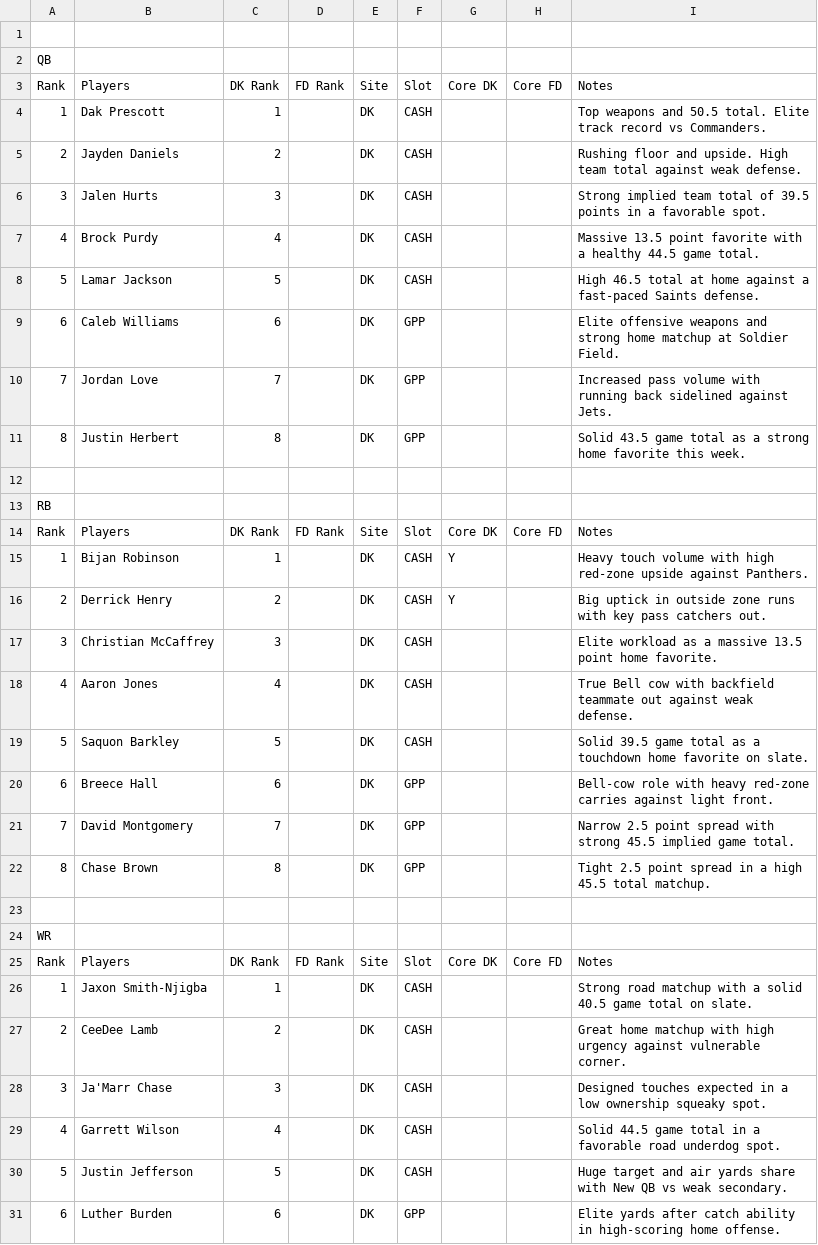
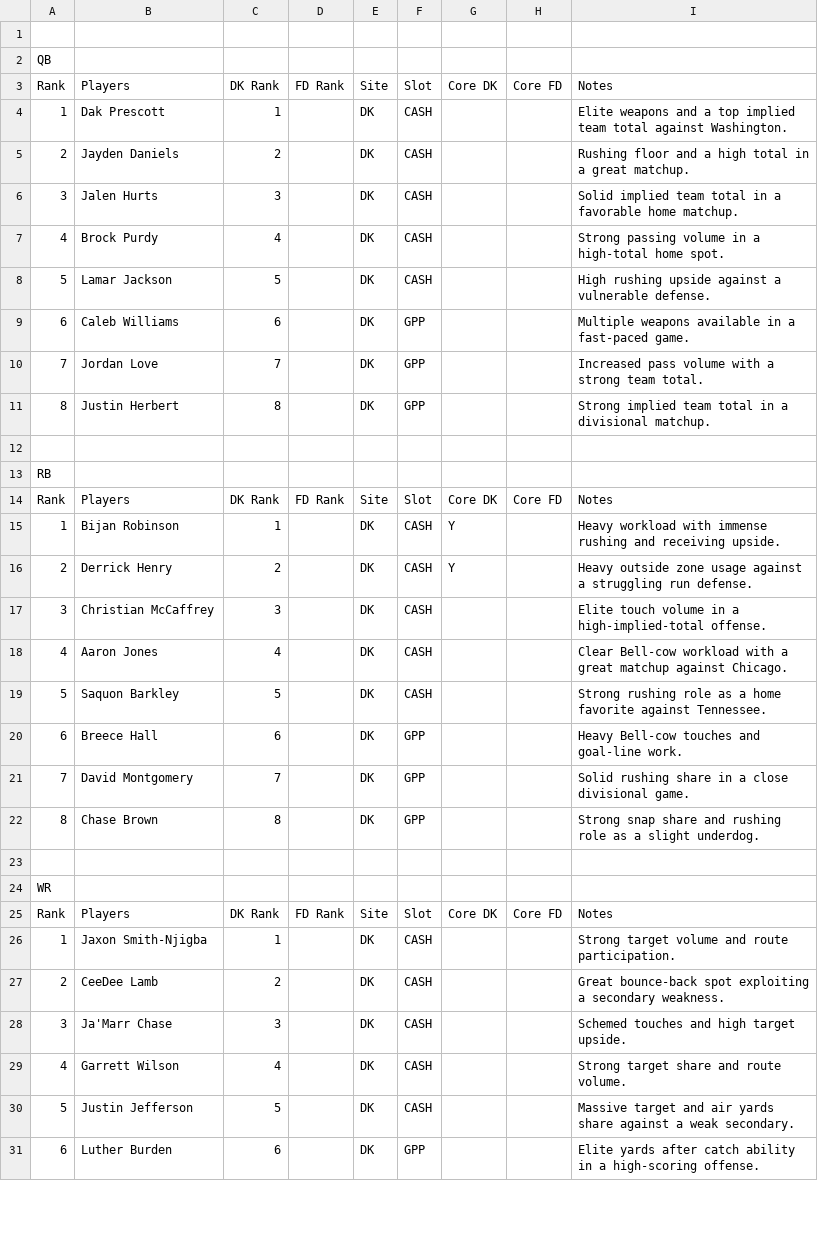
Before and after one commit to chrisgimino/nflcoreplays, a CSV file: NFL_SUNDAY_BEST_CORE.csv, drawn as a sheet; only a part is shown; the diff covers the shown part only.

Commit message:
Update NFL_SUNDAY_BEST_CORE.csv - 2026-09-18 21:44

```diff
--- a/NFL_SUNDAY_BEST_CORE.csv
+++ b/NFL_SUNDAY_BEST_CORE.csv
@@ -3,10 +3,10 @@ QB,,,,,,,,
 Rank,Players,DK Rank,FD Rank,Site,Slot,Core DK,Core FD,Notes
-1,Dak Prescott,1,,DK,CASH,,,Top weapons and 50.5 total. Elite track record vs Commanders.
-2,Jayden Daniels,2,,DK,CASH,,,Rushing floor and upside. High team total against weak defense.
-3,Jalen Hurts,3,,DK,CASH,,,Strong implied team total of 39.5 points in a favorable spot.
-4,Brock Purdy,4,,DK,CASH,,,Massive 13.5 point favorite with a healthy 44.5 game total.
-5,Lamar Jackson,5,,DK,CASH,,,High 46.5 total at home against a fast-paced Saints defense.
-6,Caleb Williams,6,,DK,GPP,,,Elite offensive weapons and strong home matchup at Soldier Field.
-7,Jordan Love,7,,DK,GPP,,,Increased pass volume with running back sidelined against Jets.
-8,Justin Herbert,8,,DK,GPP,,,Solid 43.5 game total as a strong home favorite this week.
+1,Dak Prescott,1,,DK,CASH,,,Elite weapons and a top implied team total against Washington.
+2,Jayden Daniels,2,,DK,CASH,,,Rushing floor and a high total in a great matchup.
+3,Jalen Hurts,3,,DK,CASH,,,Solid implied team total in a favorable home matchup.
+4,Brock Purdy,4,,DK,CASH,,,Strong passing volume in a high-total home spot.
+5,Lamar Jackson,5,,DK,CASH,,,High rushing upside against a vulnerable defense.
+6,Caleb Williams,6,,DK,GPP,,,Multiple weapons available in a fast-paced game.
+7,Jordan Love,7,,DK,GPP,,,Increased pass volume with a strong team total.
+8,Justin Herbert,8,,DK,GPP,,,Strong implied team total in a divisional matchup.
 ,,,,,,,,
@@ -14,10 +14,10 @@ RB,,,,,,,,
 Rank,Players,DK Rank,FD Rank,Site,Slot,Core DK,Core FD,Notes
-1,Bijan Robinson,1,,DK,CASH,Y,,Heavy touch volume with high red-zone upside against Panthers.
-2,Derrick Henry,2,,DK,CASH,Y,,Big uptick in outside zone runs with key pass catchers out.
-3,Christian McCaffrey,3,,DK,CASH,,,Elite workload as a massive 13.5 point home favorite.
-4,Aaron Jones,4,,DK,CASH,,,True Bell cow with backfield teammate out against weak defense.
-5,Saquon Barkley,5,,DK,CASH,,,Solid 39.5 game total as a touchdown home favorite on slate.
-6,Breece Hall,6,,DK,GPP,,,Bell-cow role with heavy red-zone carries against light front.
-7,David Montgomery,7,,DK,GPP,,,Narrow 2.5 point spread with strong 45.5 implied game total.
-8,Chase Brown,8,,DK,GPP,,,Tight 2.5 point spread in a high 45.5 total matchup.
+1,Bijan Robinson,1,,DK,CASH,Y,,Heavy workload with immense rushing and receiving upside.
+2,Derrick Henry,2,,DK,CASH,Y,,Heavy outside zone usage against a struggling run defense.
+3,Christian McCaffrey,3,,DK,CASH,,,Elite touch volume in a high-implied-total offense.
+4,Aaron Jones,4,,DK,CASH,,,Clear Bell-cow workload with a great matchup against Chicago.
+5,Saquon Barkley,5,,DK,CASH,,,Strong rushing role as a home favorite against Tennessee.
+6,Breece Hall,6,,DK,GPP,,,Heavy Bell-cow touches and goal-line work.
+7,David Montgomery,7,,DK,GPP,,,Solid rushing share in a close divisional game.
+8,Chase Brown,8,,DK,GPP,,,Strong snap share and rushing role as a slight underdog.
 ,,,,,,,,
@@ -25,7 +25,7 @@ WR,,,,,,,,
 Rank,Players,DK Rank,FD Rank,Site,Slot,Core DK,Core FD,Notes
-1,Jaxon Smith-Njigba,1,,DK,CASH,,,Strong road matchup with a solid 40.5 game total on slate.
-2,CeeDee Lamb,2,,DK,CASH,,,Great home matchup with high urgency against vulnerable corner.
-3,Ja'Marr Chase,3,,DK,CASH,,,Designed touches expected in a low ownership squeaky spot.
-4,Garrett Wilson,4,,DK,CASH,,,Solid 44.5 game total in a favorable road underdog spot.
-5,Justin Jefferson,5,,DK,CASH,,,Huge target and air yards share with New QB vs weak secondary.
-6,Luther Burden,6,,DK,GPP,,,Elite yards after catch ability in high-scoring home offense.
+1,Jaxon Smith-Njigba,1,,DK,CASH,,,Strong target volume and route participation.
+2,CeeDee Lamb,2,,DK,CASH,,,Great bounce-back spot exploiting a secondary weakness.
+3,Ja'Marr Chase,3,,DK,CASH,,,Schemed touches and high target upside.
+4,Garrett Wilson,4,,DK,CASH,,,Strong target share and route volume.
+5,Justin Jefferson,5,,DK,CASH,,,Massive target and air yards share against a weak secondary.
+6,Luther Burden,6,,DK,GPP,,,Elite yards after catch ability in a high-scoring offense.
```
Also changed, not shown: 10 edited cells elsewhere in this file.
